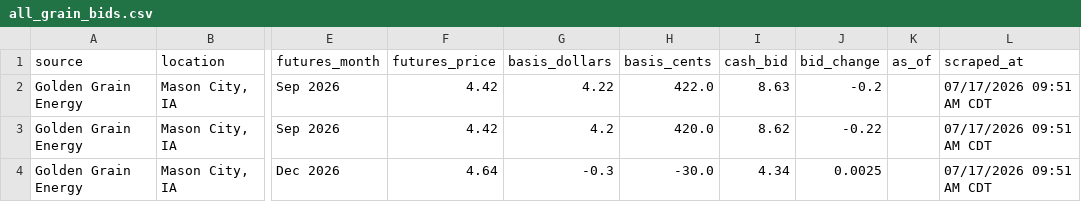
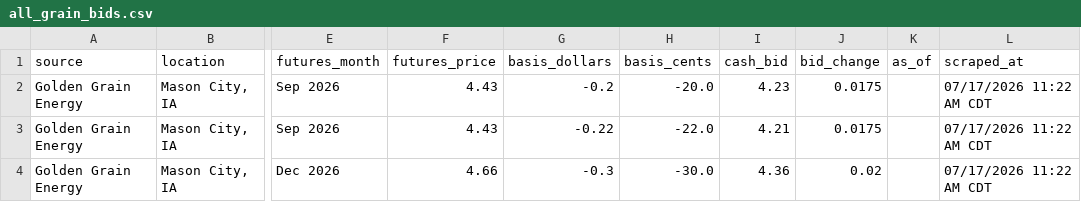
Before and after one commit to Superspyn/grainbidmap-data, a CSV file: all_grain_bids.csv, drawn as a sheet; only a part is shown, gaps mark what is left out; the diff names each change by its address in the sheet, - before the commit and + after, or states it on an @@ line.

Commit message:
Update grain bids

```diff
--- a/all_grain_bids.csv
+++ b/all_grain_bids.csv
-F2:F3 (futures_price): 4.42
+F2:F3 (futures_price): 4.43
-G2 (basis_dollars): 4.22
+G2 (basis_dollars): -0.2
-H2 (basis_cents): 422.0
+H2 (basis_cents): -20.0
-I2 (cash_bid): 8.63
+I2 (cash_bid): 4.23
-J2 (bid_change): -0.2
+J2 (bid_change): 0.0175
-L2:L4 (scraped_at): 07/17/2026 09:51 AM CDT
+L2:L4 (scraped_at): 07/17/2026 11:22 AM CDT
-G3 (basis_dollars): 4.2
+G3 (basis_dollars): -0.22
-H3 (basis_cents): 420.0
+H3 (basis_cents): -22.0
-I3 (cash_bid): 8.62
+I3 (cash_bid): 4.21
-J3 (bid_change): -0.22
+J3 (bid_change): 0.0175
-F4 (futures_price): 4.64
+F4 (futures_price): 4.66
-I4 (cash_bid): 4.34
+I4 (cash_bid): 4.36
-J4 (bid_change): 0.0025
+J4 (bid_change): 0.02
```
